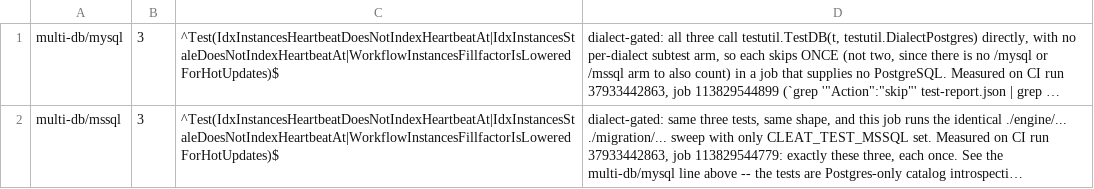
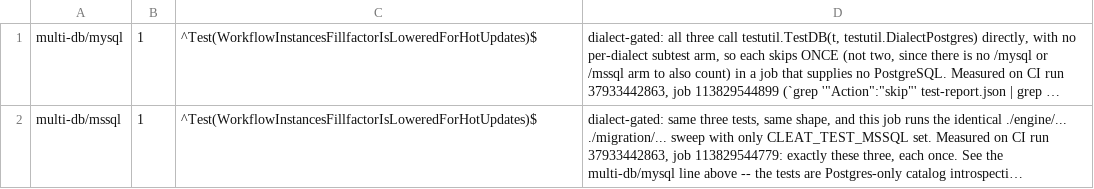
Before and after one commit to cleat-team/cleat, a TSV file: scripts/skip-ledger.d/hot-update-indexes-are-postgres-only.tsv, drawn as a sheet; long unchanged cells end in …; the diff names each change by its address in the sheet, - before the commit and + after, or states it on an @@ line.

```diff
--- a/scripts/skip-ledger.d/hot-update-indexes-are-postgres-only.tsv
+++ b/scripts/skip-ledger.d/hot-update-indexes-are-postgres-only.tsv
-B1:B2: 3
+B1:B2: 1
-C1:C2: ^Test(IdxInstancesHeartbeatDoesNotIndexHeartbeatAt|IdxInstancesStaleDoesNotIndexHeartbeatAt|WorkflowInstancesFillfactorIsLoweredForHotUpdates)$
+C1:C2: ^Test(WorkflowInstancesFillfactorIsLoweredForHotUpdates)$
```
Also changed, not shown: scripts/skip-ledger.d/lease-readers-read-workflow-leases.tsv, scripts/skip-ledger.d/list-count-and-get-workflow-read-from-leases-and-payloads.tsv, 8 other files.
